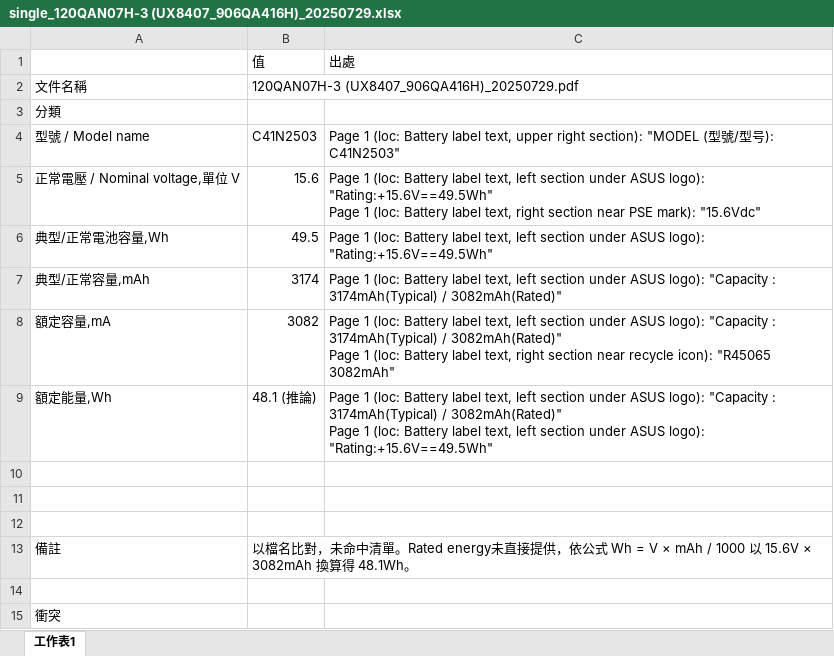
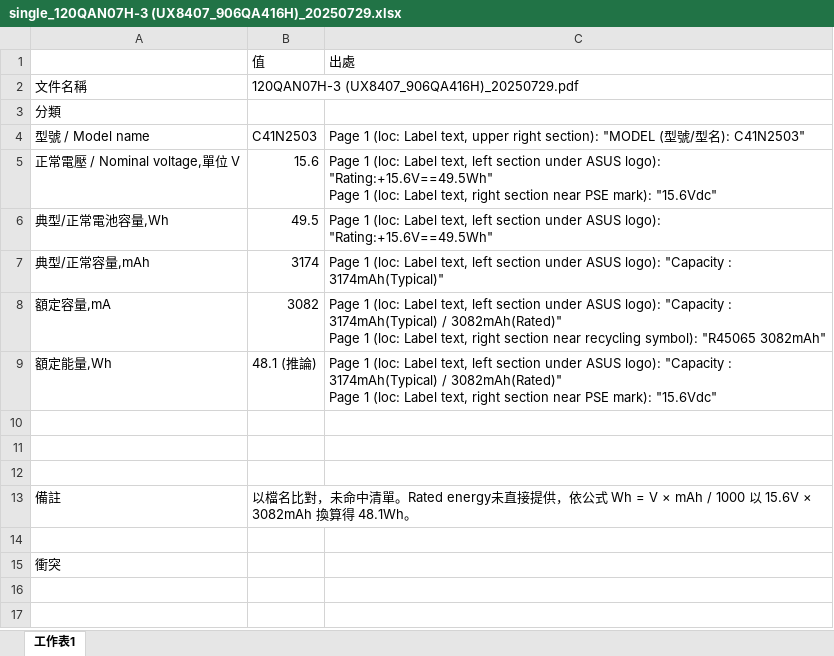
Before and after one commit to clifftseng/AsusLabelGUI, an Excel workbook: output/excel/single_120QAN07H-3 (UX8407_906QA416H)_20250729.xlsx, sheet 工作表1, drawn as a sheet; values as stored, in another font and other column widths than the file's, no borders; ↵ is a line break in a cell; the diff names each change by its address in the sheet, - before the commit and + after, or states it on an @@ line.

```diff
--- a/output/excel/single_120QAN07H-3 (UX8407_906QA416H)_20250729.xlsx (sheet 工作表1)
+++ b/output/excel/single_120QAN07H-3 (UX8407_906QA416H)_20250729.xlsx (sheet 工作表1)
-C4: …1 (loc: Battery label text, upper right section): "MODEL (型號/型号): C41N2503"
+C4: …1 (loc: Label text, upper right section): "MODEL (型號/型名): C41N2503"
-C5: …1 (loc: Battery label text, left section under ASUS logo): "Rating:+15.6V==49.5Wh" ↵ Page 1 (loc: Battery label text, right…
+C5: …1 (loc: Label text, left section under ASUS logo): "Rating:+15.6V==49.5Wh" ↵ Page 1 (loc: Label text, right…
-C6: …1 (loc: Battery label text, left…
+C6: …1 (loc: Label text, left…
-C7: …1 (loc: Battery label text, left section under ASUS logo): "Capacity : 3174mAh(Typical) / 3082mAh(Rated)"
+C7: …1 (loc: Label text, left section under ASUS logo): "Capacity : 3174mAh(Typical)"
-C8: …1 (loc: Battery label text, left section under ASUS logo): "Capacity : 3174mAh(Typical) / 3082mAh(Rated)" ↵ Page 1 (loc: Battery label text, right section near recycle icon): "R45065 3082mAh"
+C8: …1 (loc: Label text, left section under ASUS logo): "Capacity : 3174mAh(Typical) / 3082mAh(Rated)" ↵ Page 1 (loc: Label text, right section near recycling symbol): "R45065 3082mAh"
-C9: …1 (loc: Battery label text, left section under ASUS logo): "Capacity : 3174mAh(Typical) / 3082mAh(Rated)" ↵ Page 1 (loc: Battery label text, left section under ASUS logo): "Rating:+15.6V==49.5Wh"
+C9: …1 (loc: Label text, left section under ASUS logo): "Capacity : 3174mAh(Typical) / 3082mAh(Rated)" ↵ Page 1 (loc: Label text, right section near PSE mark): "15.6Vdc"
```
Also changed, not shown: 8 other files.
